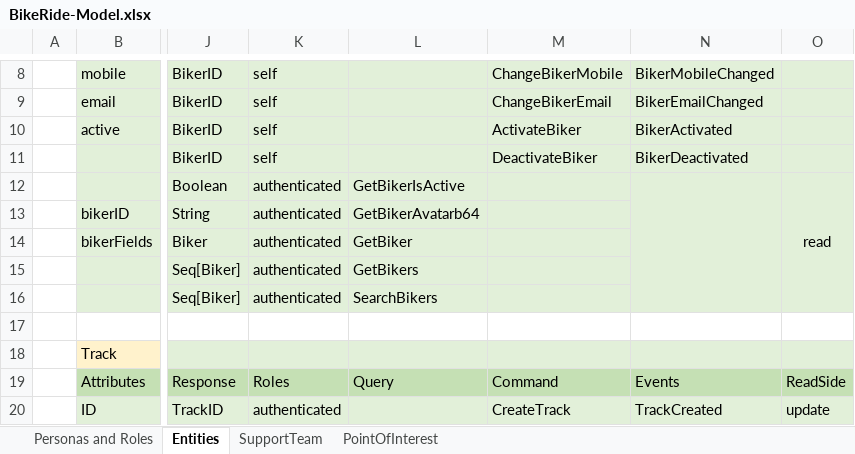
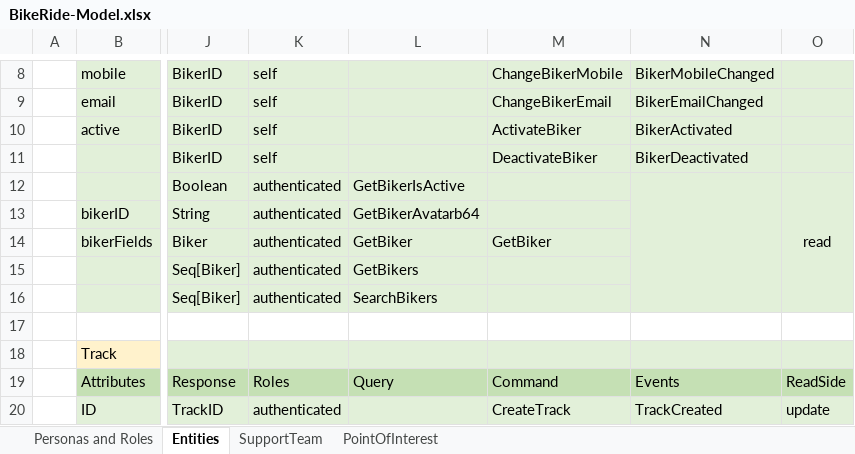
Before and after one commit to fernandohackbart/bikeride-lagom, an Excel workbook: doc/BikeRide-Model.xlsx, sheet Entities, drawn as a sheet; only a part is shown, gaps mark what is left out; values as stored, in another font and other column widths than the file's, no borders; the diff names each change by its address in the sheet, - before the commit and + after, or states it on an @@ line.

Commit message:
bikeride-lagom-20 Biker: Separate the behavior initial and postAdded

```diff
--- a/doc/BikeRide-Model.xlsx (sheet Entities)
+++ b/doc/BikeRide-Model.xlsx (sheet Entities)
-M14: (empty)
+M14: GetBiker
```
Also changed, not shown: 4 other files.
